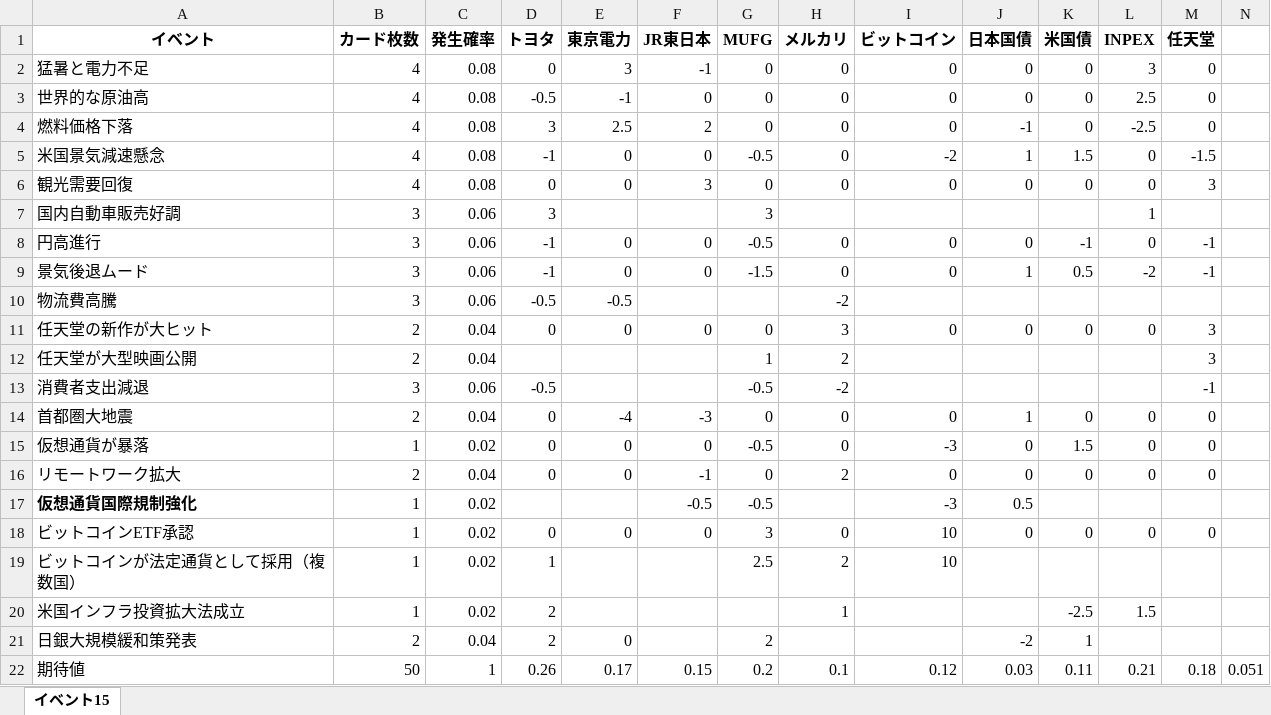
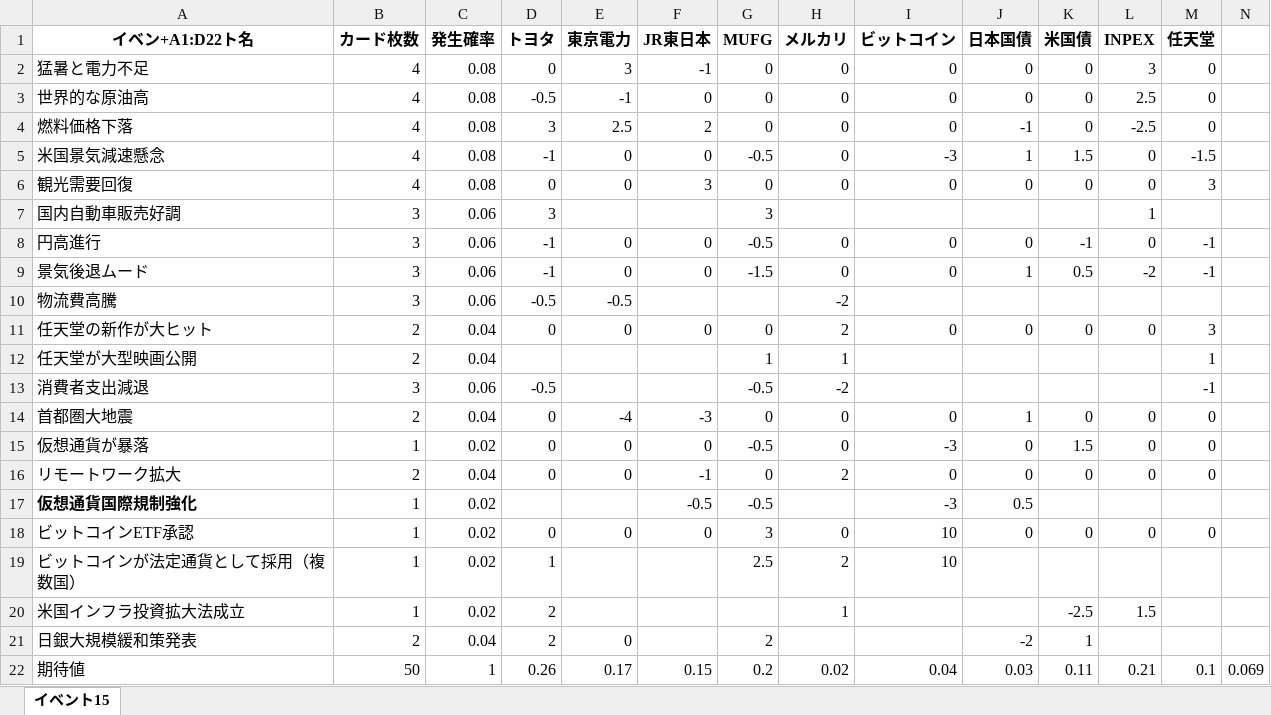
Before and after one commit to yuki-sannomiya/game-project, an Excel workbook: event_deck_15.xlsx, sheet イベント15, drawn as a sheet; values as stored, in another font and other column widths than the file's, no borders; the diff names each change by its address in the sheet, - before the commit and + after, or states it on an @@ line.

Commit message:
deploy: event logic & round reset

```diff
--- a/event_deck_15.xlsx (sheet イベント15)
+++ b/event_deck_15.xlsx (sheet イベント15)
-A1: イベント
+A1: イベン+A1:D22ト名
-I5 (ビットコイン): -2
+I5 (ビットコイン): -3
-H11 (メルカリ): 3
+H11 (メルカリ): 2
-H12 (メルカリ): 2
+H12 (メルカリ): 1
-M12 (任天堂): 3
+M12 (任天堂): 1
-H22 (メルカリ): 0.1
+H22 (メルカリ): 0.02
-I22 (ビットコイン): 0.12
+I22 (ビットコイン): 0.04
-M22 (任天堂): 0.18
+M22 (任天堂): 0.1
-N22: 0.051
+N22: 0.069
```
Also changed, not shown: 1 other file.
